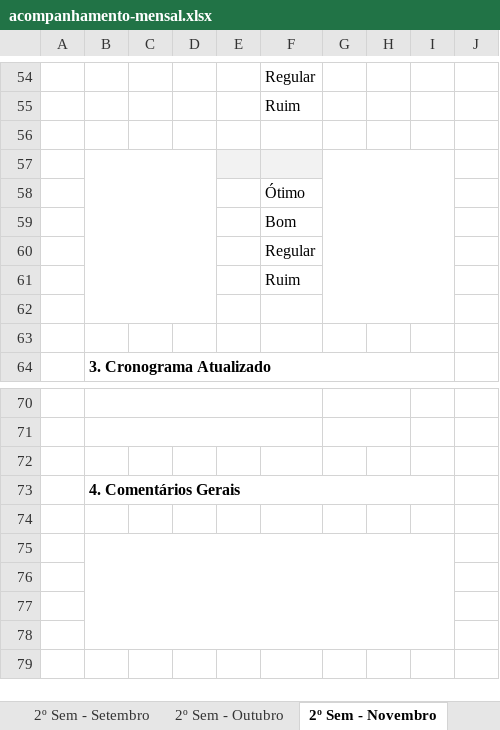
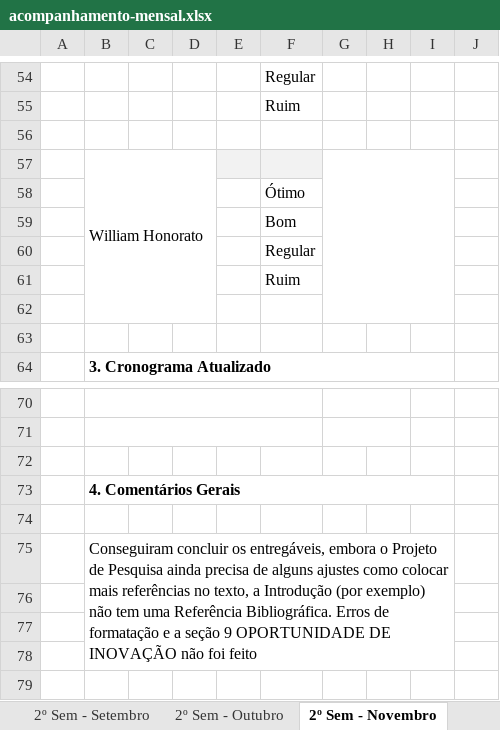
Before and after one commit to rnappi/ftt-tcc, an Excel workbook: entrega/acompanhamento-mensal.xlsx, sheet 2º Sem - Novembro, drawn as a sheet; only a part is shown, gaps mark what is left out; values as stored, in another font and other column widths than the file's, no borders; charts and pictures and conditional formats not drawn; the diff covers the shown part only; the diff names each change by its address in the sheet, - before the commit and + after, or states it on an @@ line.

Commit message:
Relatório de Novembro

```diff
--- a/entrega/acompanhamento-mensal.xlsx (sheet 2º Sem - Novembro)
+++ b/entrega/acompanhamento-mensal.xlsx (sheet 2º Sem - Novembro)
-B57: (empty)
+B57: William Honorato
-B75: (empty)
+B75: Conseguiram concluir os entregáveis, embora o Projeto de Pesquisa ainda precisa de alguns ajustes como colocar mais referências no texto, a Introdução (por exemplo) não tem uma Referência Bibliográfica. Erros de formatação e a seção 9 OPORTUNIDADE DE INOVAÇÃO não foi feito
```
Also changed, not shown: 6 edited cells and merged cells elsewhere in this sheet, charts or pictures.
